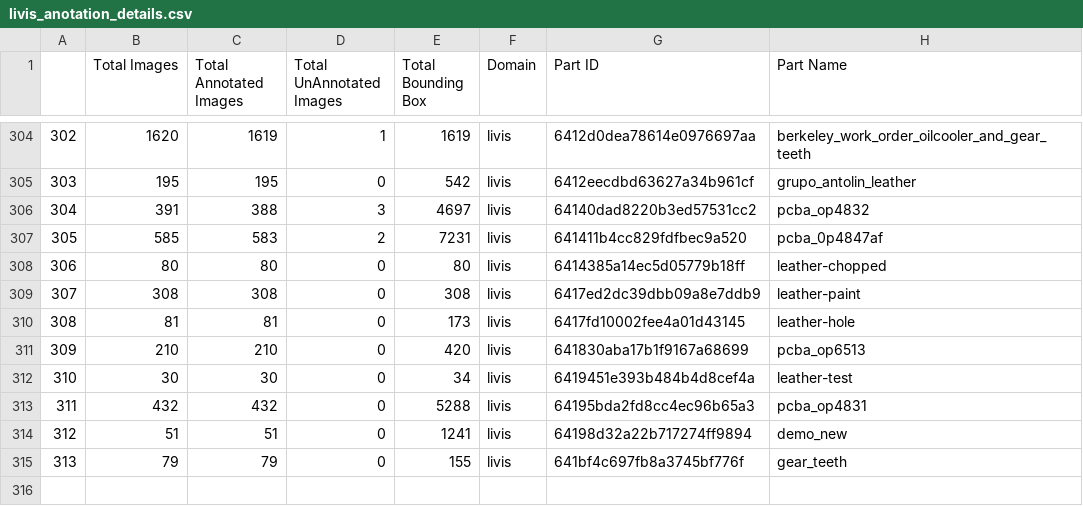
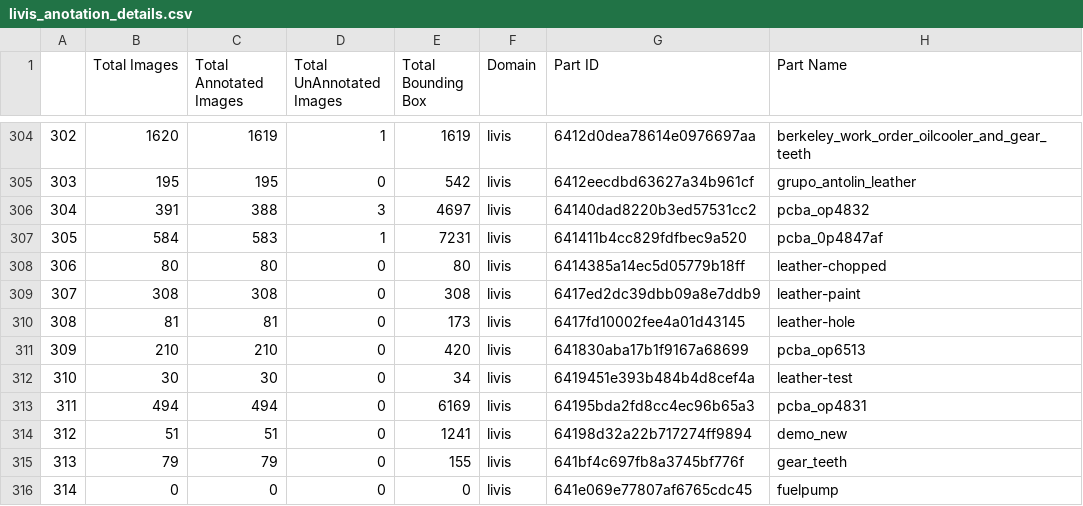
Before and after one commit to Manjunatha1997/my_programs, a CSV file: livis_anotation_details.csv, drawn as a sheet; only a part is shown, gaps mark what is left out.

Commit message:
created new annotation details branch

```diff
--- a/livis_anotation_details.csv
+++ b/livis_anotation_details.csv
@@ -306,3 +306,3 @@
 304,391,388,3,4697,livis,64140dad8220b3ed57531cc2,pcba_op4832
-305,585,583,2,7231,livis,641411b4cc829fdfbec9a520,pcba_0p4847af
+305,584,583,1,7231,livis,641411b4cc829fdfbec9a520,pcba_0p4847af
 306,80,80,0,80,livis,6414385a14ec5d05779b18ff,leather-chopped
@@ -312,4 +312,5 @@
 310,30,30,0,34,livis,6419451e393b484b4d8cef4a,leather-test
-311,432,432,0,5288,livis,64195bda2fd8cc4ec96b65a3,pcba_op4831
+311,494,494,0,6169,livis,64195bda2fd8cc4ec96b65a3,pcba_op4831
 312,51,51,0,1241,livis,64198d32a22b717274ff9894,demo_new
 313,79,79,0,155,livis,641bf4c697fb8a3745bf776f,gear_teeth
+314,0,0,0,0,livis,641e069e77807af6765cdc45,fuelpump
```
Also changed, not shown: lincode_anotation_details.csv, markk_anotation_details.csv, 7 other files.
